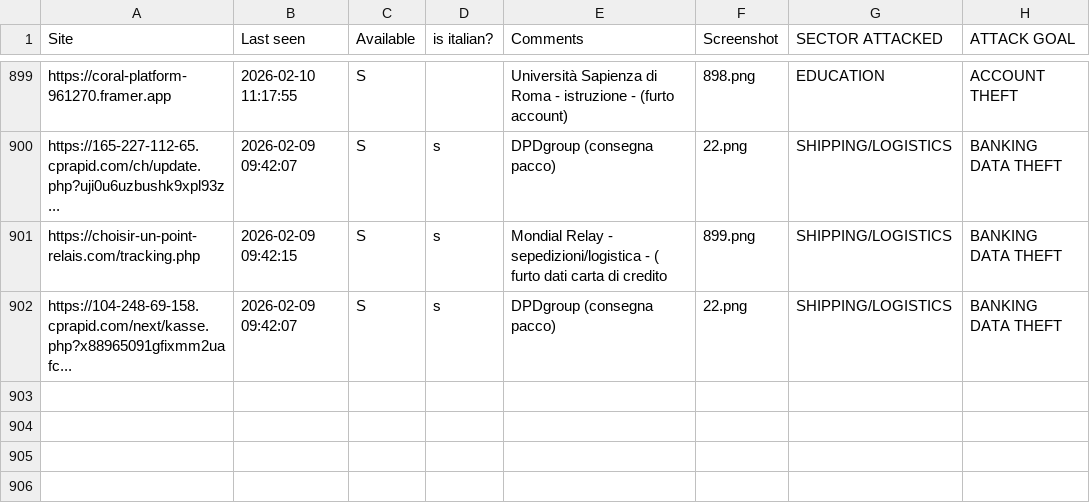
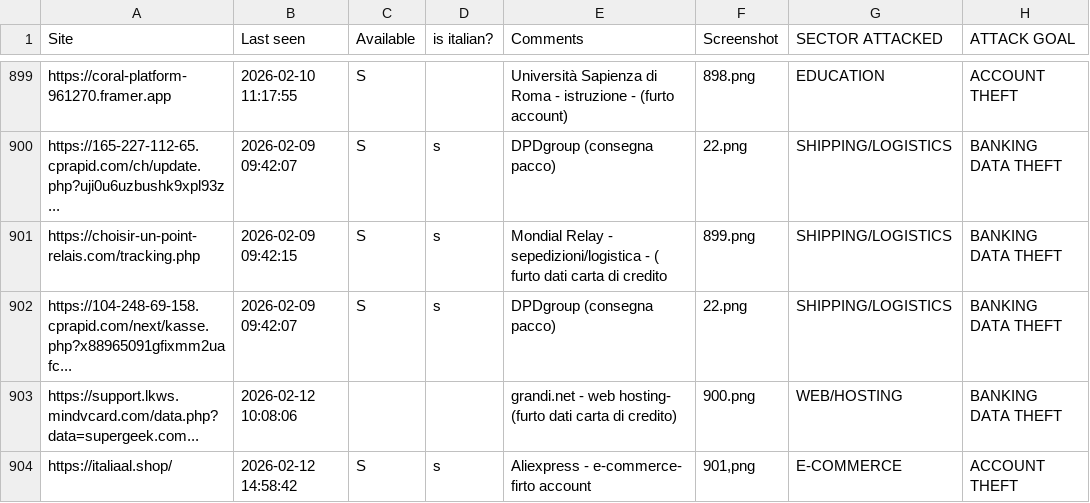
Before and after one commit to nimeo1988/social-dasboard, a CSV file: data/dati.csv, drawn as a sheet; only a part is shown, gaps mark what is left out.

Commit message:
Add files via upload

```diff
--- a/data/dati.csv
+++ b/data/dati.csv
@@ -902 +902,3 @@ https://choisir-un-point-relais.com/tracking.php,2026-02-09 09:42:15,S,s,Mondial
 https://104-248-69-158.cprapid.com/next/kasse.php?x88965091gfixmm2uafc...,2026-02-09 09:42:07,S,s,DPDgroup (consegna pacco),22.png,SHIPPING/LOGISTICS,BANKING DATA THEFT
+https://support.lkws.mindvcard.com/data.php?data=supergeek.com...,2026-02-12 10:08:06,,,grandi.net - web hosting- (furto dati carta di credito),900.png,WEB/HOSTING,BANKING DATA THEFT
+https://italiaal.shop/,2026-02-12 14:58:42,S,s,Aliexpress - e-commerce- firto account,"901,png",E-COMMERCE,ACCOUNT THEFT
```
